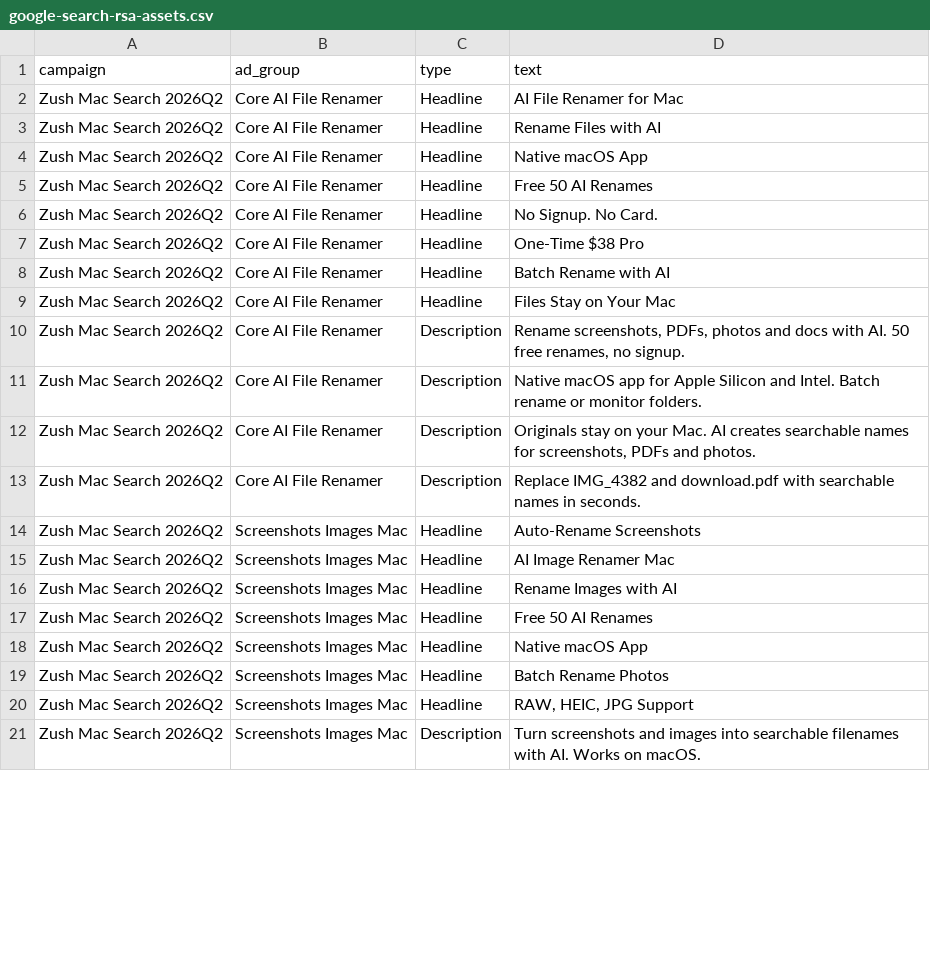
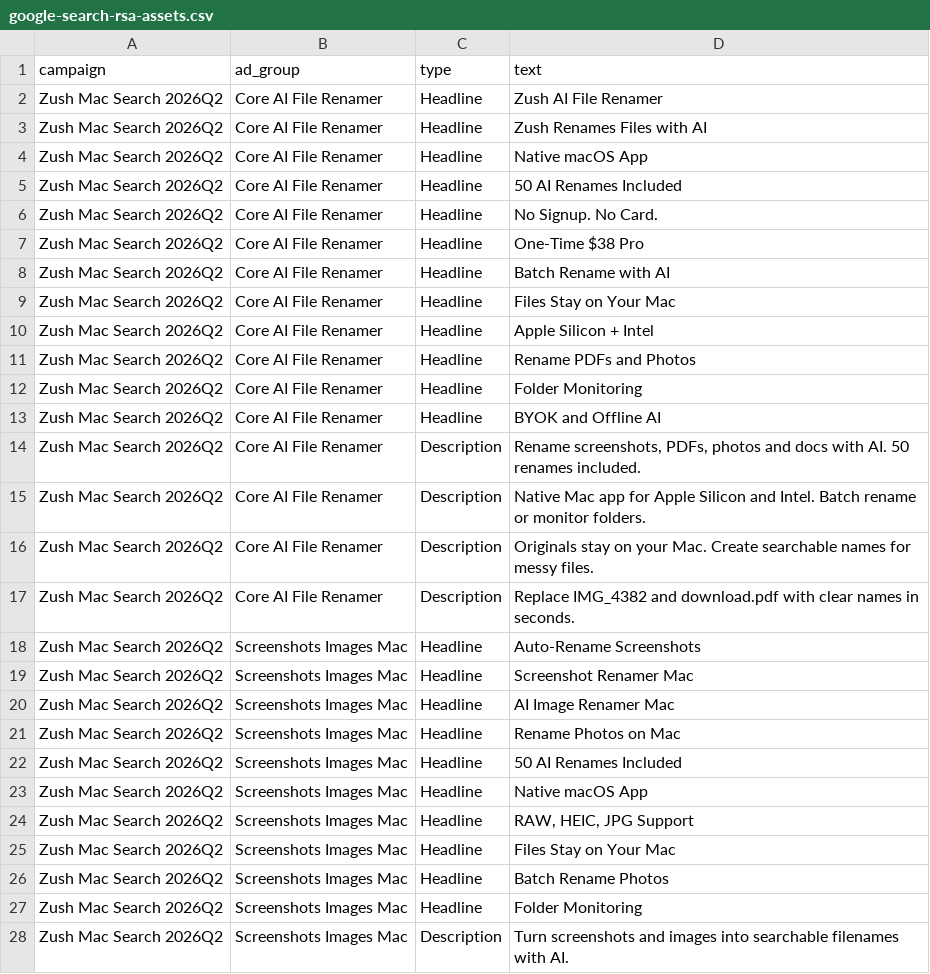
Before and after one commit to design-ninja/zush-landing, a CSV file: marketing/ads/google-search-rsa-assets.csv, drawn as a sheet; only a part is shown; the diff covers the shown part only.

Commit message:
feat: update zush google ads campaign

```diff
--- a/marketing/ads/google-search-rsa-assets.csv
+++ b/marketing/ads/google-search-rsa-assets.csv
@@ -1,6 +1,6 @@
 campaign,ad_group,type,text
-Zush Mac Search 2026Q2,Core AI File Renamer,Headline,AI File Renamer for Mac
-Zush Mac Search 2026Q2,Core AI File Renamer,Headline,Rename Files with AI
+Zush Mac Search 2026Q2,Core AI File Renamer,Headline,Zush AI File Renamer
+Zush Mac Search 2026Q2,Core AI File Renamer,Headline,Zush Renames Files with AI
 Zush Mac Search 2026Q2,Core AI File Renamer,Headline,Native macOS App
-Zush Mac Search 2026Q2,Core AI File Renamer,Headline,Free 50 AI Renames
+Zush Mac Search 2026Q2,Core AI File Renamer,Headline,50 AI Renames Included
 Zush Mac Search 2026Q2,Core AI File Renamer,Headline,No Signup. No Card.
@@ -9,13 +9,20 @@ Zush Mac Search 2026Q2,Core AI File Renamer,Headline,Batch Rename with AI
 Zush Mac Search 2026Q2,Core AI File Renamer,Headline,Files Stay on Your Mac
-Zush Mac Search 2026Q2,Core AI File Renamer,Description,"Rename screenshots, PDFs, photos and docs with AI. 50 free renames, no signup."
-Zush Mac Search 2026Q2,Core AI File Renamer,Description,"Native macOS app for Apple Silicon and Intel. Batch rename or monitor folders."
-Zush Mac Search 2026Q2,Core AI File Renamer,Description,"Originals stay on your Mac. AI creates searchable names for screenshots, PDFs and photos."
-Zush Mac Search 2026Q2,Core AI File Renamer,Description,"Replace IMG_4382 and download.pdf with searchable names in seconds."
+Zush Mac Search 2026Q2,Core AI File Renamer,Headline,Apple Silicon + Intel
+Zush Mac Search 2026Q2,Core AI File Renamer,Headline,Rename PDFs and Photos
+Zush Mac Search 2026Q2,Core AI File Renamer,Headline,Folder Monitoring
+Zush Mac Search 2026Q2,Core AI File Renamer,Headline,BYOK and Offline AI
+Zush Mac Search 2026Q2,Core AI File Renamer,Description,"Rename screenshots, PDFs, photos and docs with AI. 50 renames included."
+Zush Mac Search 2026Q2,Core AI File Renamer,Description,"Native Mac app for Apple Silicon and Intel. Batch rename or monitor folders."
+Zush Mac Search 2026Q2,Core AI File Renamer,Description,"Originals stay on your Mac. Create searchable names for messy files."
+Zush Mac Search 2026Q2,Core AI File Renamer,Description,"Replace IMG_4382 and download.pdf with clear names in seconds."
 Zush Mac Search 2026Q2,Screenshots Images Mac,Headline,Auto-Rename Screenshots
+Zush Mac Search 2026Q2,Screenshots Images Mac,Headline,Screenshot Renamer Mac
 Zush Mac Search 2026Q2,Screenshots Images Mac,Headline,AI Image Renamer Mac
-Zush Mac Search 2026Q2,Screenshots Images Mac,Headline,Rename Images with AI
-Zush Mac Search 2026Q2,Screenshots Images Mac,Headline,Free 50 AI Renames
+Zush Mac Search 2026Q2,Screenshots Images Mac,Headline,Rename Photos on Mac
+Zush Mac Search 2026Q2,Screenshots Images Mac,Headline,50 AI Renames Included
 Zush Mac Search 2026Q2,Screenshots Images Mac,Headline,Native macOS App
+Zush Mac Search 2026Q2,Screenshots Images Mac,Headline,"RAW, HEIC, JPG Support"
+Zush Mac Search 2026Q2,Screenshots Images Mac,Headline,Files Stay on Your Mac
 Zush Mac Search 2026Q2,Screenshots Images Mac,Headline,Batch Rename Photos
-Zush Mac Search 2026Q2,Screenshots Images Mac,Headline,"RAW, HEIC, JPG Support"
-Zush Mac Search 2026Q2,Screenshots Images Mac,Description,"Turn screenshots and images into searchable filenames with AI. Works on macOS."
+Zush Mac Search 2026Q2,Screenshots Images Mac,Headline,Folder Monitoring
+Zush Mac Search 2026Q2,Screenshots Images Mac,Description,"Turn screenshots and images into searchable filenames with AI."
```
Also changed, not shown: 11 added rows, 1 moved row and 6 edited cells elsewhere in this file, marketing/ads/google-search-extensions.csv, marketing/ads/google-search-keywords.csv, 6 other files.
